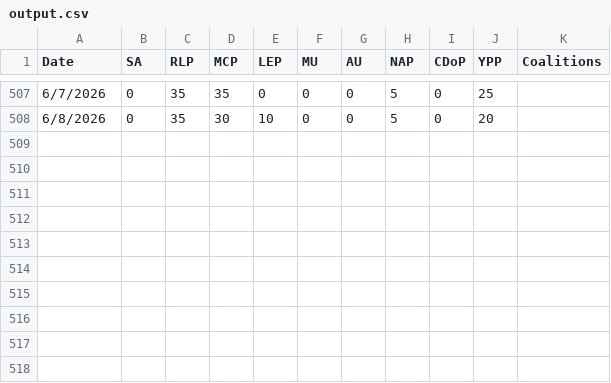
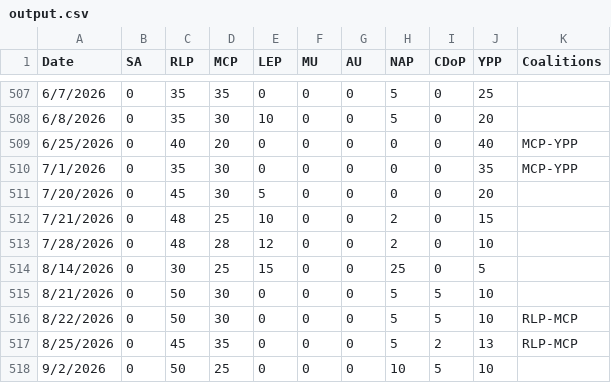
Before and after one commit to NightlyTwo58/Docs-to-CSV-Converter-Transform, a CSV file: docs/output.csv, drawn as a sheet; only a part is shown, gaps mark what is left out; the diff names each change by its address in the sheet, - before the commit and + after, or states it on an @@ line.

Commit message:
Automated update from Google Doc

```diff
--- a/docs/output.csv
+++ b/docs/output.csv
+row 509: 6/25/2026 | 0 | 40 | 20 | 0 | 0 | 0 | 0 | 0 | 40 | MCP-YPP
+row 510: 7/1/2026 | 0 | 35 | 30 | 0 | 0 | 0 | 0 | 0 | 35 | MCP-YPP
+row 511: 7/20/2026 | 0 | 45 | 30 | 5 | 0 | 0 | 0 | 0 | 20
+row 512: 7/21/2026 | 0 | 48 | 25 | 10 | 0 | 0 | 2 | 0 | 15
+row 513: 7/28/2026 | 0 | 48 | 28 | 12 | 0 | 0 | 2 | 0 | 10
+row 514: 8/14/2026 | 0 | 30 | 25 | 15 | 0 | 0 | 25 | 0 | 5
+row 515: 8/21/2026 | 0 | 50 | 30 | 0 | 0 | 0 | 5 | 5 | 10
+row 516: 8/22/2026 | 0 | 50 | 30 | 0 | 0 | 0 | 5 | 5 | 10 | RLP-MCP
+row 517: 8/25/2026 | 0 | 45 | 35 | 0 | 0 | 0 | 5 | 2 | 13 | RLP-MCP
+row 518: 9/2/2026 | 0 | 50 | 25 | 0 | 0 | 0 | 10 | 5 | 10
```
